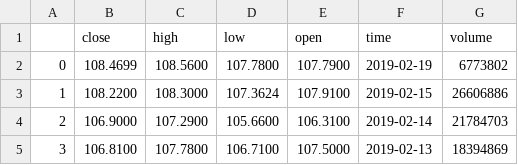
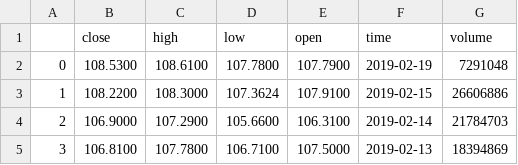
Before and after one commit to hiepnguyen034/robo-stock, a CSV file: data/result.csv, drawn as a sheet; only a part is shown.

```diff
--- a/data/result.csv
+++ b/data/result.csv
@@ -1,3 +1,3 @@
 ,close,high,low,open,time,volume
-0,108.4699,108.5600,107.7800,107.7900,2019-02-19,6773802
+0,108.5300,108.6100,107.7800,107.7900,2019-02-19,7291048
 1,108.2200,108.3000,107.3624,107.9100,2019-02-15,26606886
```
Also changed, not shown: 1 other file.
